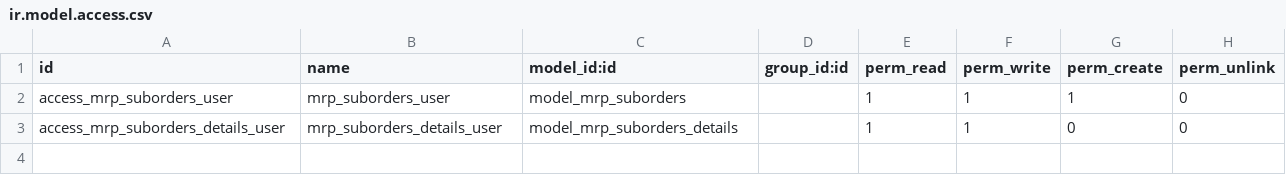
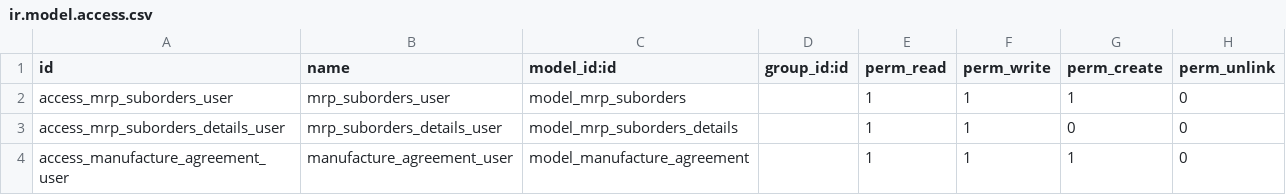
Before and after one commit to onesolutioncst/sanmarco17_copy, a CSV file: sale_costsheet/security/ir.model.access.csv, drawn as a sheet.

Commit message:
sale_costsheet updates

```diff
--- a/sale_costsheet/security/ir.model.access.csv
+++ b/sale_costsheet/security/ir.model.access.csv
@@ -3 +3,2 @@ access_mrp_suborders_user,mrp_suborders_user,model_mrp_suborders,,1,1,1,0
 access_mrp_suborders_details_user,mrp_suborders_details_user,model_mrp_suborders_details,,1,1,0,0
+access_manufacture_agreement_user,manufacture_agreement_user,model_manufacture_agreement,,1,1,1,0
```
Also changed, not shown: 17 other files.
